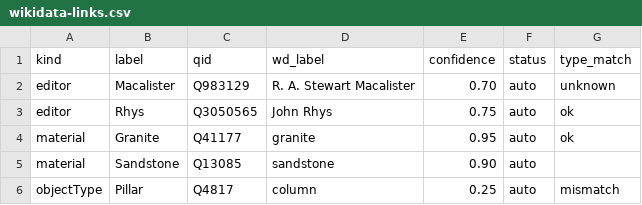
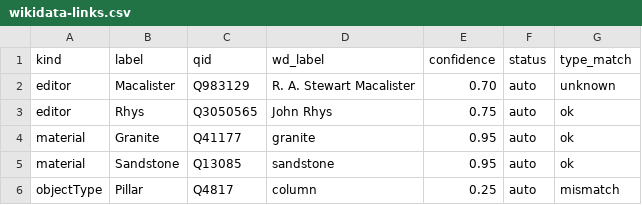
Before and after one commit to LinkedOpenOgham/tei--epidoc-crosswalk, a CSV file: reconciliation/wikidata-links.csv, drawn as a sheet.

```diff
--- a/reconciliation/wikidata-links.csv
+++ b/reconciliation/wikidata-links.csv
@@ -4,3 +4,3 @@ editor,Rhys,Q3050565,John Rhys,0.75,auto,ok
 material,Granite,Q41177,granite,0.95,auto,ok
-material,Sandstone,Q13085,sandstone,0.90,auto,
+material,Sandstone,Q13085,sandstone,0.95,auto,ok
 objectType,Pillar,Q4817,column,0.25,auto,mismatch
```
Also changed, not shown: 22 other files.
